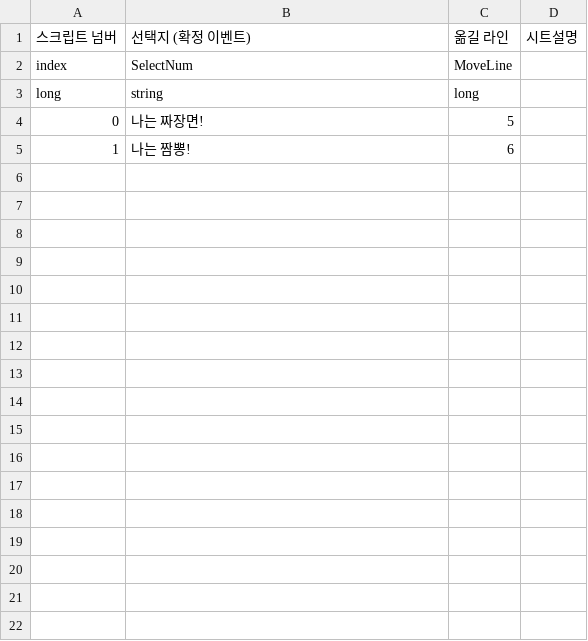
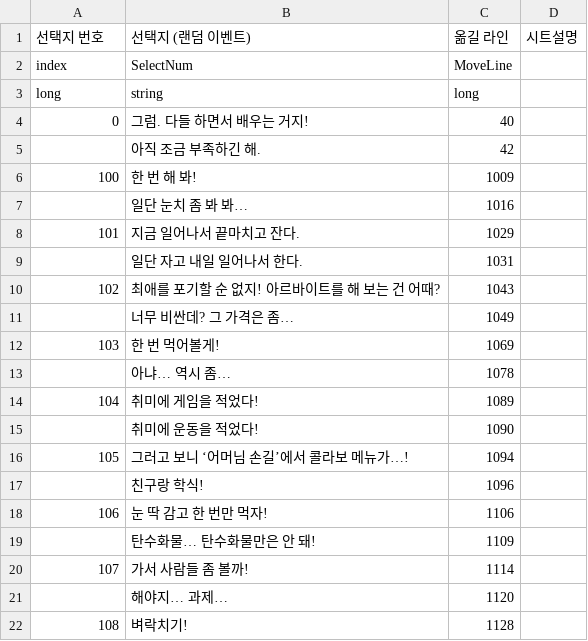
Before and after one commit to szxooliz/RaisingStudent2, a CSV file: Assets/Resources/CSV/SelectScript.csv, drawn as a sheet; only a part is shown; the diff covers the shown part only.

```diff
--- a/Assets/Resources/CSV/SelectScript.csv
+++ b/Assets/Resources/CSV/SelectScript.csv
@@ -1,5 +1,22 @@
-스크립트 넘버,선택지 (확정 이벤트),옮길 라인,시트설명
+선택지 번호,선택지 (랜덤 이벤트),옮길 라인,시트설명
 index,SelectNum,MoveLine,
 long,string,long,
-0,나는 짜장면!,5,
-1,나는 짬뽕!,6,
+0,그럼. 다들 하면서 배우는 거지!,40,
+,아직 조금 부족하긴 해.,42,
+100,한 번 해 봐!,1009,
+,일단 눈치 좀 봐 봐…,1016,
+101,지금 일어나서 끝마치고 잔다.,1029,
+,일단 자고 내일 일어나서 한다.,1031,
+102,최애를 포기할 순 없지! 아르바이트를 해 보는 건 어때?,1043,
+,너무 비싼데? 그 가격은 좀…,1049,
+103,한 번 먹어볼게!,1069,
+,아냐… 역시 좀…,1078,
+104,취미에 게임을 적었다!,1089,
+,취미에 운동을 적었다!,1090,
+105,그러고 보니 ‘어머님 손길’에서 콜라보 메뉴가…!,1094,
+,친구랑 학식!,1096,
+106,눈 딱 감고 한 번만 먹자!,1106,
+,탄수화물… 탄수화물만은 안 돼!,1109,
+107,가서 사람들 좀 볼까!,1114,
+,해야지… 과제…,1120,
+108,벼락치기!,1128,
```
Also changed, not shown: 23 added rows elsewhere in this file, Assets/Resources/CSV/EventResult.csv, Assets/Resources/CSV/EventScript.csv, 14 other files.
